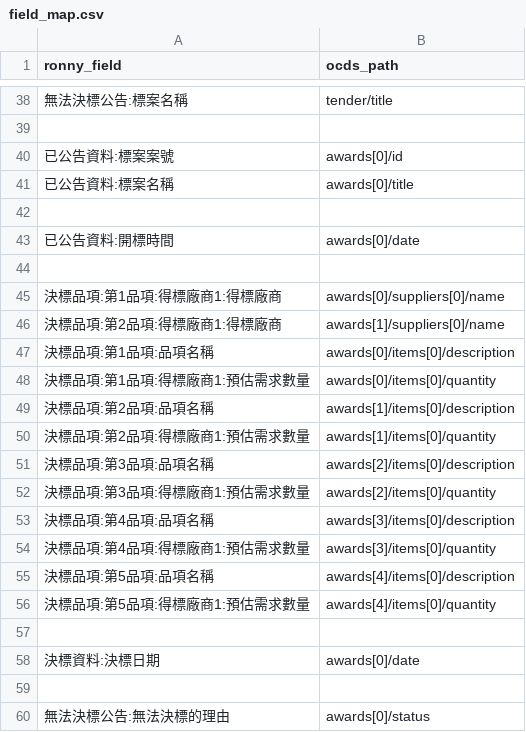
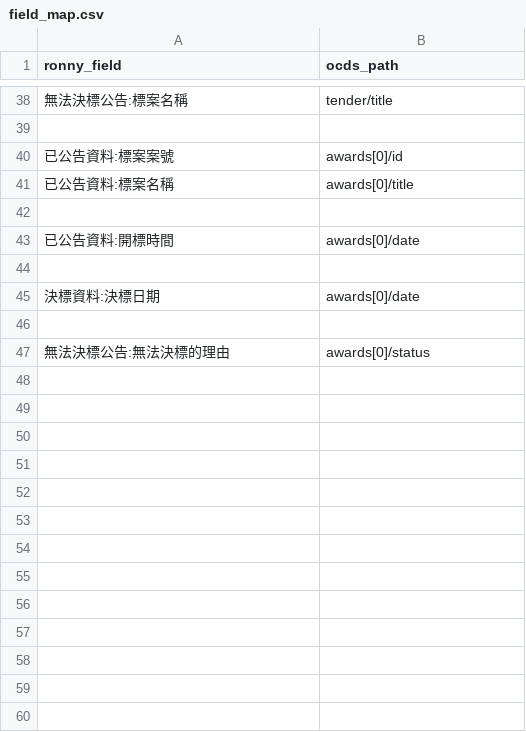
Before and after one commit to luffykai/LM-PH2020, a CSV file: data/field_map.csv, drawn as a sheet; only a part is shown, gaps mark what is left out; the diff names each change by its address in the sheet, - before the commit and + after, or states it on an @@ line.

Commit message:
Remove award item/supplier from mapping since we have builder now.

```diff
--- a/data/field_map.csv
+++ b/data/field_map.csv
-row 45: 決標品項:第1品項:得標廠商1:得標廠商 | awards[0]/suppliers[0]/name
-row 46: 決標品項:第2品項:得標廠商1:得標廠商 | awards[1]/suppliers[0]/name
-row 47: 決標品項:第1品項:品項名稱 | awards[0]/items[0]/description
-row 48: 決標品項:第1品項:得標廠商1:預估需求數量 | awards[0]/items[0]/quantity
-row 49: 決標品項:第2品項:品項名稱 | awards[1]/items[0]/description
-row 50: 決標品項:第2品項:得標廠商1:預估需求數量 | awards[1]/items[0]/quantity
-row 51: 決標品項:第3品項:品項名稱 | awards[2]/items[0]/description
-row 52: 決標品項:第3品項:得標廠商1:預估需求數量 | awards[2]/items[0]/quantity
-row 53: 決標品項:第4品項:品項名稱 | awards[3]/items[0]/description
-row 54: 決標品項:第4品項:得標廠商1:預估需求數量 | awards[3]/items[0]/quantity
-row 55: 決標品項:第5品項:品項名稱 | awards[4]/items[0]/description
-row 56: 決標品項:第5品項:得標廠商1:預估需求數量 | awards[4]/items[0]/quantity
-row 57: (empty)
```
Also changed, not shown: 2 other files.
